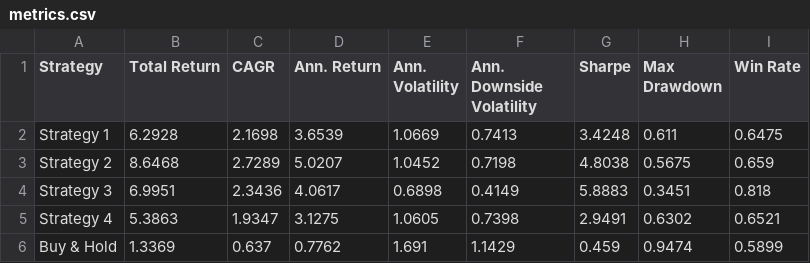
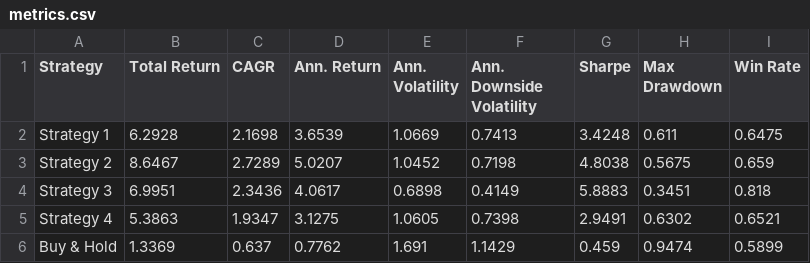
Before and after one commit to dof-studio/SPYDL1D, a CSV file: metrics.csv, drawn as a sheet.

```diff
--- a/metrics.csv
+++ b/metrics.csv
@@ -2,3 +2,3 @@ Strategy,Total Return,CAGR,Ann. Return,Ann. Volatility,Ann. Downside Volati
 Strategy 1,6.2928,2.1698,3.6539,1.0669,0.7413,3.4248,0.611,0.6475
-Strategy 2,8.6468,2.7289,5.0207,1.0452,0.7198,4.8038,0.5675,0.659
+Strategy 2,8.6467,2.7289,5.0207,1.0452,0.7198,4.8038,0.5675,0.659
 Strategy 3,6.9951,2.3436,4.0617,0.6898,0.4149,5.8883,0.3451,0.818
```
Also changed, not shown: 1 other file.
